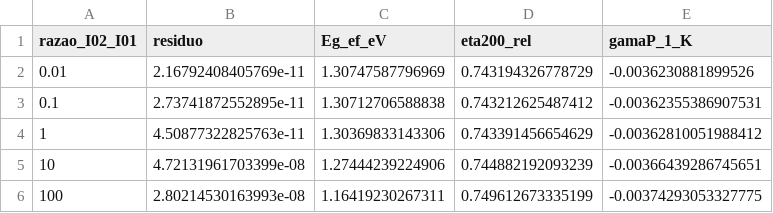
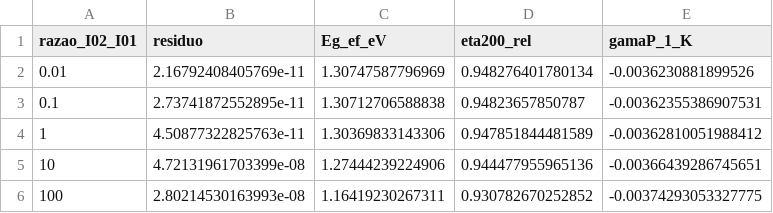
Before and after one commit to tiagoseemann/pv-mppt-sombreamento, a CSV file: resultados/e1_identificabilidade.csv, drawn as a sheet.

```diff
--- a/resultados/e1_identificabilidade.csv
+++ b/resultados/e1_identificabilidade.csv
@@ -1,6 +1,6 @@
 razao_I02_I01,residuo,Eg_ef_eV,eta200_rel,gamaP_1_K
-0.01,2.16792408405769e-11,1.30747587796969,0.743194326778729,-0.0036230881899526
-0.1,2.73741872552895e-11,1.30712706588838,0.743212625487412,-0.00362355386907531
-1,4.50877322825763e-11,1.30369833143306,0.743391456654629,-0.00362810051988412
-10,4.72131961703399e-08,1.27444239224906,0.744882192093239,-0.00366439286745651
-100,2.80214530163993e-08,1.16419230267311,0.749612673335199,-0.00374293053327775
+0.01,2.16792408405769e-11,1.30747587796969,0.948276401780134,-0.0036230881899526
+0.1,2.73741872552895e-11,1.30712706588838,0.94823657850787,-0.00362355386907531
+1,4.50877322825763e-11,1.30369833143306,0.947851844481589,-0.00362810051988412
+10,4.72131961703399e-08,1.27444239224906,0.944477955965136,-0.00366439286745651
+100,2.80214530163993e-08,1.16419230267311,0.930782670252852,-0.00374293053327775
```
Also changed, not shown: 8 other files.
